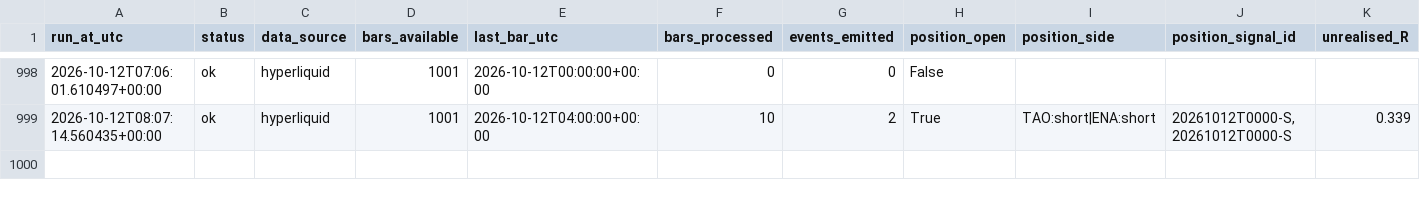
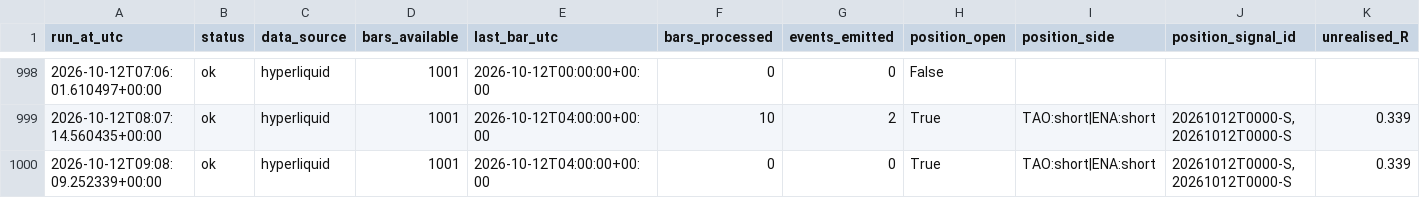
Before and after one commit to daijobudesu69/Crypto-MEX, a CSV file: state/runs.csv, drawn as a sheet; only a part is shown, gaps mark what is left out; rows hold the shown columns only; the diff names each change by its address in the sheet, - before the commit and + after, or states it on an @@ line.

```diff
--- a/state/runs.csv
+++ b/state/runs.csv
+row 1000: 2026-10-12T09:08:09.252339+00:00 | ok | hyperliquid | 1001 | 2026-10-12T04:00:00+00:00 | 0 | 0 | True | TAO:short|ENA:short | 20261012T0000-S,20261012T0000-S | 0.339
```
